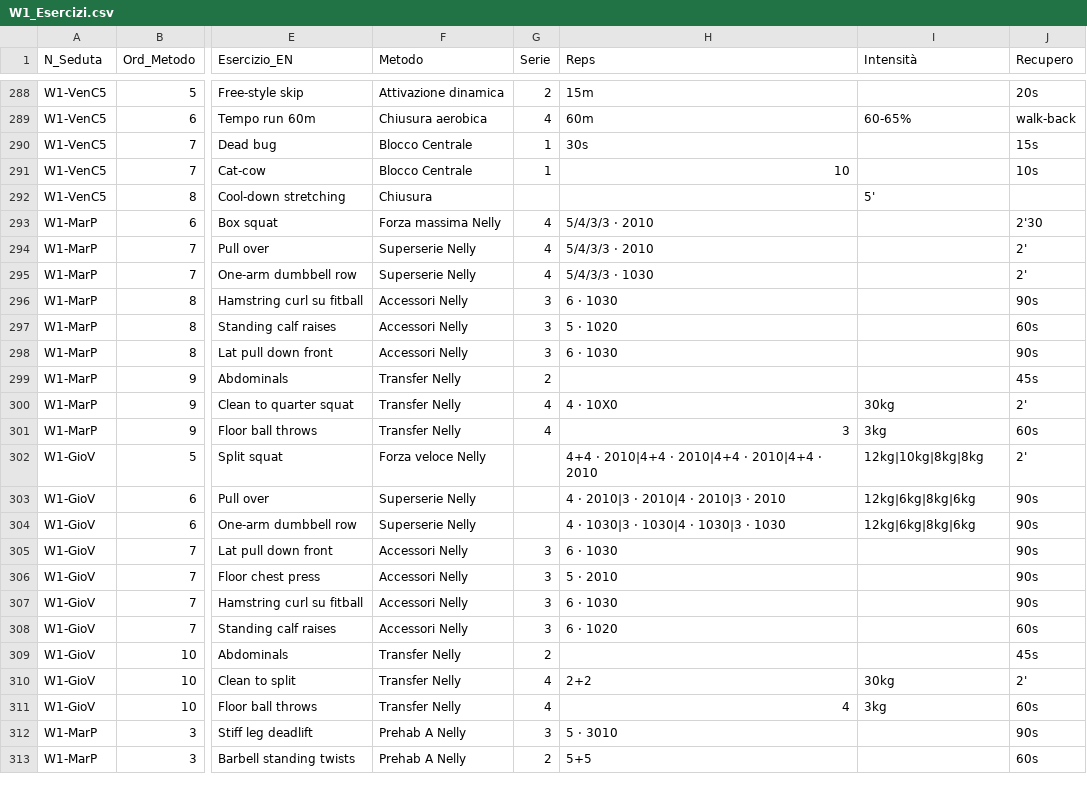
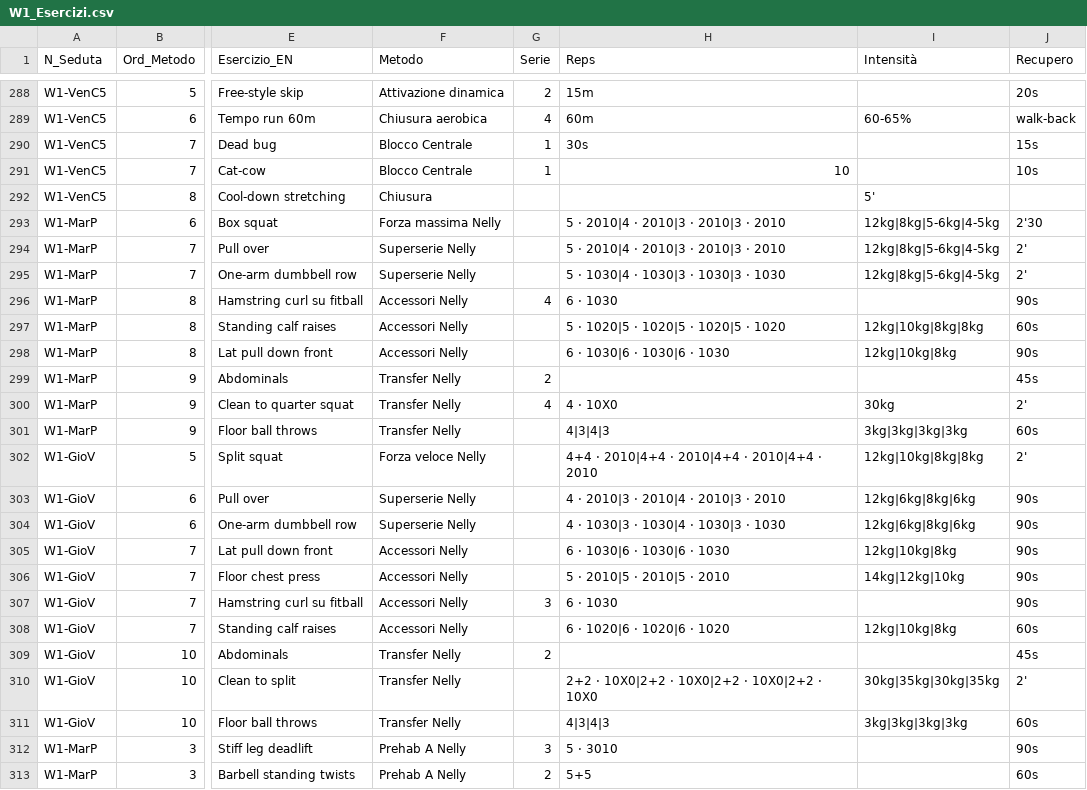
Before and after one commit to pamangiapane-lgtm/schede-allenamento, a CSV file: data/W1_Esercizi.csv, drawn as a sheet; only a part is shown, gaps mark what is left out; the diff names each change by its address in the sheet, - before the commit and + after, or states it on an @@ line.

```diff
--- a/data/W1_Esercizi.csv
+++ b/data/W1_Esercizi.csv
-G293:G295 (Serie): 4
+G293:G295 (Serie): (empty)
-H293:H294 (Reps): 5/4/3/3 · 2010
+H293:H294 (Reps): 5 · 2010|4 · 2010|3 · 2010|3 · 2010
-I293:I295 (Intensità): (empty)
+I293:I295 (Intensità): 12kg|8kg|5-6kg|4-5kg
-H295 (Reps): 5/4/3/3 · 1030
+H295 (Reps): 5 · 1030|4 · 1030|3 · 1030|3 · 1030
-G296 (Serie): 3
+G296 (Serie): 4
-G297:G298 (Serie): 3
+G297:G298 (Serie): (empty)
-H297 (Reps): 5 · 1020
+H297 (Reps): 5 · 1020|5 · 1020|5 · 1020|5 · 1020
-I297 (Intensità): (empty)
+I297 (Intensità): 12kg|10kg|8kg|8kg
-H298 (Reps): 6 · 1030
+H298 (Reps): 6 · 1030|6 · 1030|6 · 1030
-I298 (Intensità): (empty)
+I298 (Intensità): 12kg|10kg|8kg
-G301 (Serie): 4
+G301 (Serie): (empty)
-H301 (Reps): 3
+H301 (Reps): 4|3|4|3
-I301 (Intensità): 3kg
+I301 (Intensità): 3kg|3kg|3kg|3kg
-G305:G306 (Serie): 3
+G305:G306 (Serie): (empty)
-H305 (Reps): 6 · 1030
+H305 (Reps): 6 · 1030|6 · 1030|6 · 1030
-I305 (Intensità): (empty)
+I305 (Intensità): 12kg|10kg|8kg
-H306 (Reps): 5 · 2010
+H306 (Reps): 5 · 2010|5 · 2010|5 · 2010
-I306 (Intensità): (empty)
+I306 (Intensità): 14kg|12kg|10kg
-G308 (Serie): 3
+G308 (Serie): (empty)
-H308 (Reps): 6 · 1020
+H308 (Reps): 6 · 1020|6 · 1020|6 · 1020
-I308 (Intensità): (empty)
+I308 (Intensità): 12kg|10kg|8kg
-G310:G311 (Serie): 4
+G310:G311 (Serie): (empty)
-H310 (Reps): 2+2
+H310 (Reps): 2+2 · 10X0|2+2 · 10X0|2+2 · 10X0|2+2 · 10X0
-I310 (Intensità): 30kg
+I310 (Intensità): 30kg|35kg|30kg|35kg
-H311 (Reps): 4
+H311 (Reps): 4|3|4|3
-I311 (Intensità): 3kg
+I311 (Intensità): 3kg|3kg|3kg|3kg
```
Also changed, not shown: data/W2_Esercizi.csv.
